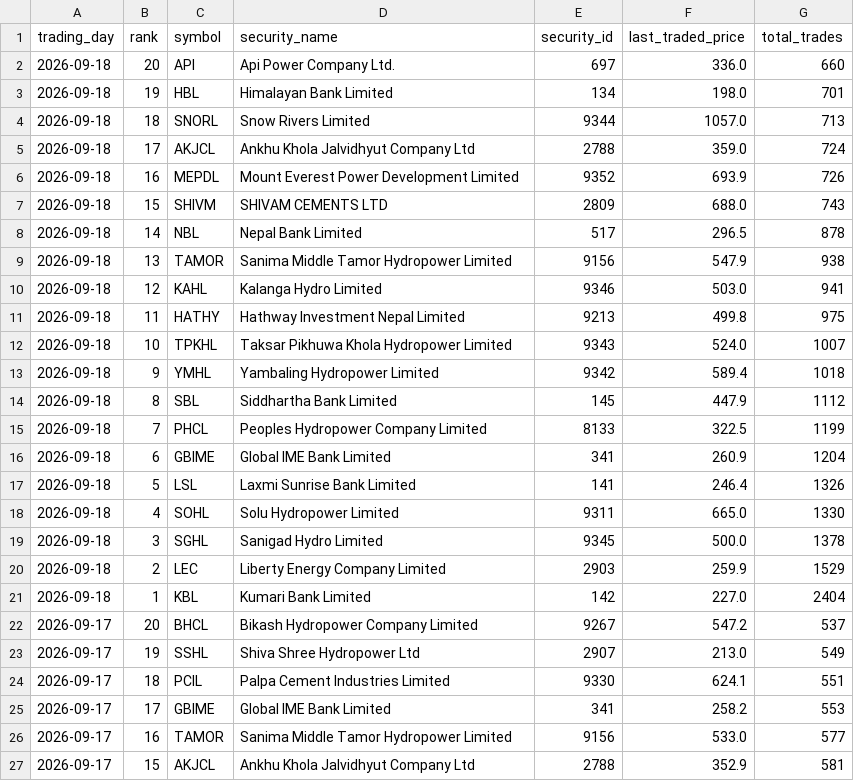
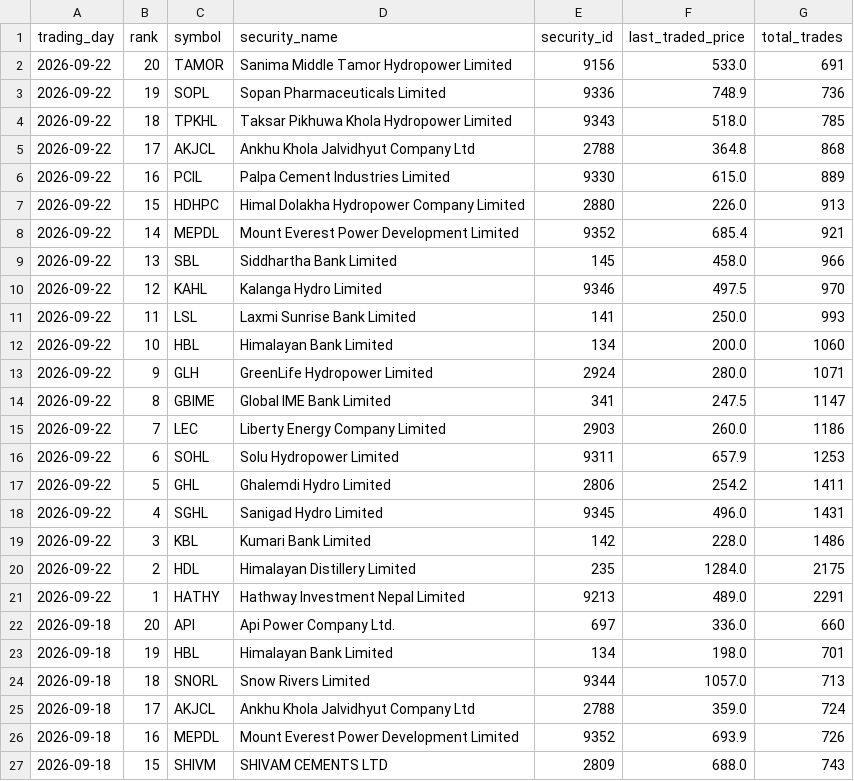
Before and after one commit to h0miez4evr/Nepse_automation, a CSV file: nepse_data/nepse_top20_transactions.csv, drawn as a sheet; only a part is shown; the shorter side is filled out with more unchanged rows.

```diff
--- a/nepse_data/nepse_top20_transactions.csv
+++ b/nepse_data/nepse_top20_transactions.csv
@@ -1,2 +1,22 @@
 trading_day,rank,symbol,security_name,security_id,last_traded_price,total_trades
+2026-09-22,20,TAMOR,Sanima Middle Tamor Hydropower Limited,9156,533.0,691
+2026-09-22,19,SOPL,Sopan Pharmaceuticals Limited,9336,748.9,736
+2026-09-22,18,TPKHL,Taksar Pikhuwa Khola Hydropower Limited,9343,518.0,785
+2026-09-22,17,AKJCL,Ankhu Khola Jalvidhyut Company Ltd,2788,364.8,868
+2026-09-22,16,PCIL,Palpa Cement Industries Limited,9330,615.0,889
+2026-09-22,15,HDHPC,Himal Dolakha Hydropower Company Limited,2880,226.0,913
+2026-09-22,14,MEPDL,Mount Everest Power Development Limited,9352,685.4,921
+2026-09-22,13,SBL,Siddhartha Bank Limited,145,458.0,966
+2026-09-22,12,KAHL,Kalanga Hydro Limited,9346,497.5,970
+2026-09-22,11,LSL,Laxmi Sunrise Bank Limited,141,250.0,993
+2026-09-22,10,HBL,Himalayan Bank Limited,134,200.0,1060
+2026-09-22,9,GLH,GreenLife Hydropower Limited,2924,280.0,1071
+2026-09-22,8,GBIME,Global IME Bank Limited,341,247.5,1147
+2026-09-22,7,LEC,Liberty Energy Company Limited,2903,260.0,1186
+2026-09-22,6,SOHL,Solu Hydropower Limited,9311,657.9,1253
+2026-09-22,5,GHL,Ghalemdi Hydro Limited,2806,254.2,1411
+2026-09-22,4,SGHL,Sanigad Hydro Limited,9345,496.0,1431
+2026-09-22,3,KBL,Kumari Bank Limited,142,228.0,1486
+2026-09-22,2,HDL,Himalayan Distillery Limited,235,1284.0,2175
+2026-09-22,1,HATHY,Hathway Investment Nepal Limited,9213,489.0,2291
 2026-09-18,20,API,Api Power Company Ltd.,697,336.0,660
```
Also changed, not shown: nepse_data/nepse_top20_gainers.csv, nepse_data/nepse_top20_relative_strength.csv, 2 other files.
